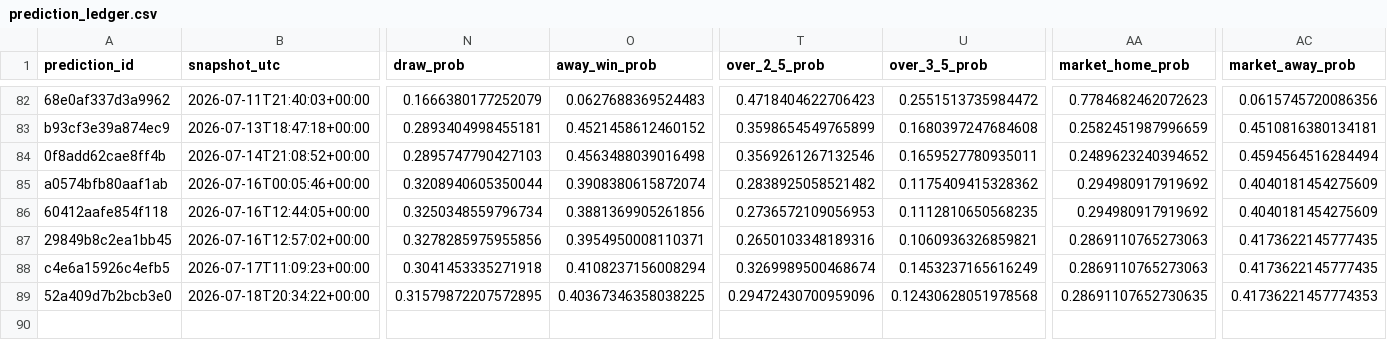
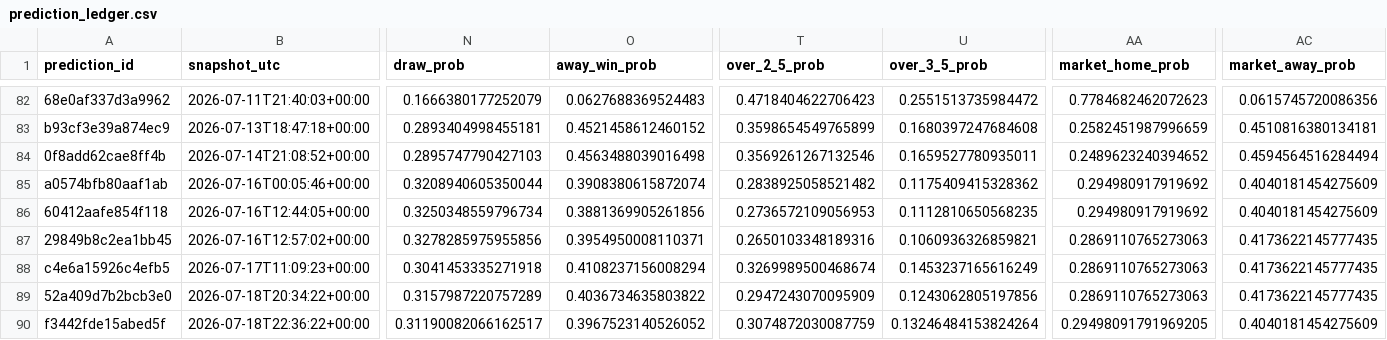
Before and after one commit to fpernett/worldcup_alpha_model, a CSV file: data/prediction_ledger.csv, drawn as a sheet; only a part is shown, gaps mark what is left out; rows hold the shown columns only; the diff names each change by its address in the sheet, - before the commit and + after, or states it on an @@ line.

Commit message:
Update prediction_ledger.csv with new match data and corrected values for Third-place match and Final

```diff
--- a/data/prediction_ledger.csv
+++ b/data/prediction_ledger.csv
-N89 (draw_prob): 0.31579872207572895
+N89 (draw_prob): 0.3157987220757289
-O89 (away_win_prob): 0.40367346358038225
+O89 (away_win_prob): 0.4036734635803822
-T89 (over_2_5_prob): 0.29472430700959096
+T89 (over_2_5_prob): 0.2947243070095909
-U89 (over_3_5_prob): 0.12430628051978568
+U89 (over_3_5_prob): 0.1243062805197856
-AA89 (market_home_prob): 0.28691107652730635
+AA89 (market_home_prob): 0.2869110765273063
-AC89 (market_away_prob): 0.41736221457774353
+AC89 (market_away_prob): 0.4173622145777435
+row 90: f3442fde15abed5f | 2026-07-18T22:36:22+00:00 | 0.31190082066162517 | 0.3967523140526052 | 0.3074872030087759 | 0.13246484153824264 | 0.29498091791969205 | 0.4040181454275609
```
